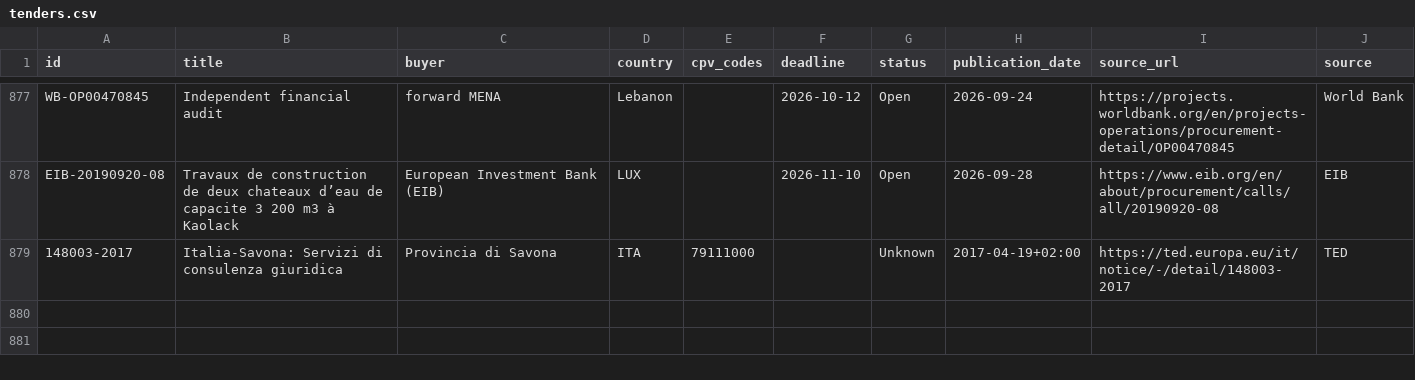
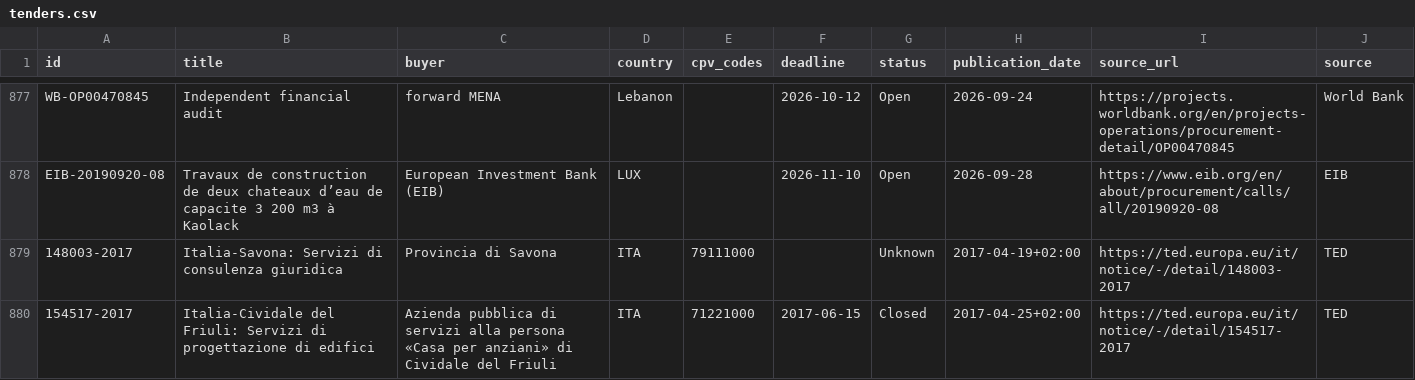
Before and after one commit to wodka2000/bei-tender-agent, a CSV file: output/tenders.csv, drawn as a sheet; only a part is shown, gaps mark what is left out; the diff names each change by its address in the sheet, - before the commit and + after, or states it on an @@ line.

```diff
--- a/output/tenders.csv
+++ b/output/tenders.csv
+row 880: 154517-2017 | Italia-Cividale del Friuli: Servizi di progettazione di edifici | Azienda pubblica di servizi alla persona «Casa per anziani» di Cividale del Friuli | ITA | 71221000 | 2017-06-15 | Closed | 2017-04-25+02:00 | https://ted.europa.eu/it/notice/-/detail/154517-2017 | TED
```
Also changed, not shown: 1 other file.
